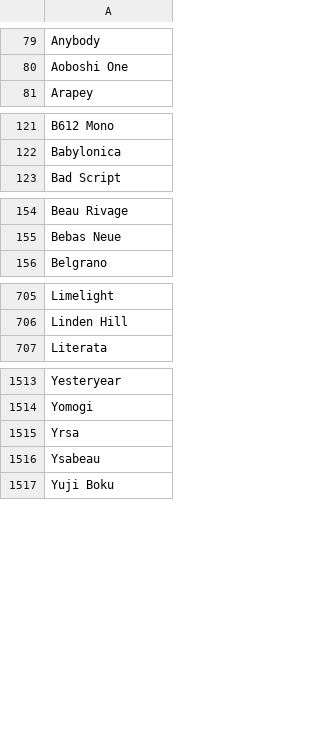
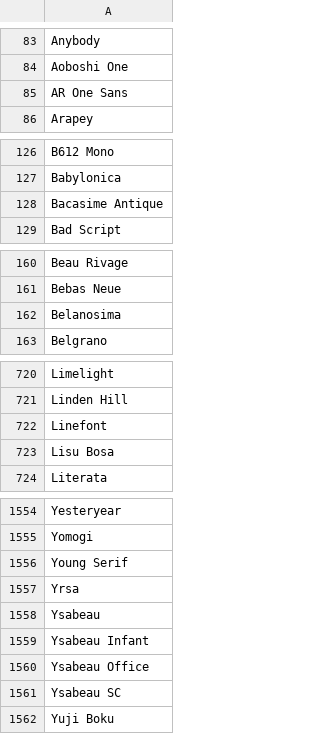
Before and after one commit to aghaumairatnr/atnr, a CSV file: wp-content/plugins/smart-slider-3/Nextend/Framework/Font/Sources/GoogleFonts/families.csv, drawn as a sheet; only a part is shown, gaps mark what is left out; the diff covers the shown part only; the diff names each change by its address in the sheet, - before the commit and + after, or states it on an @@ line.

```diff
--- a/wp-content/plugins/smart-slider-3/Nextend/Framework/Font/Sources/GoogleFonts/families.csv
+++ b/wp-content/plugins/smart-slider-3/Nextend/Framework/Font/Sources/GoogleFonts/families.csv
+row 85: AR One Sans
+row 128: Bacasime Antique
+row 162: Belanosima
+row 722: Linefont
+row 723: Lisu Bosa
+row 1556: Young Serif
+row 1559: Ysabeau Infant
+row 1560: Ysabeau Office
+row 1561: Ysabeau SC
```
Also changed, not shown: 36 added rows elsewhere in this file, 21 other files.
